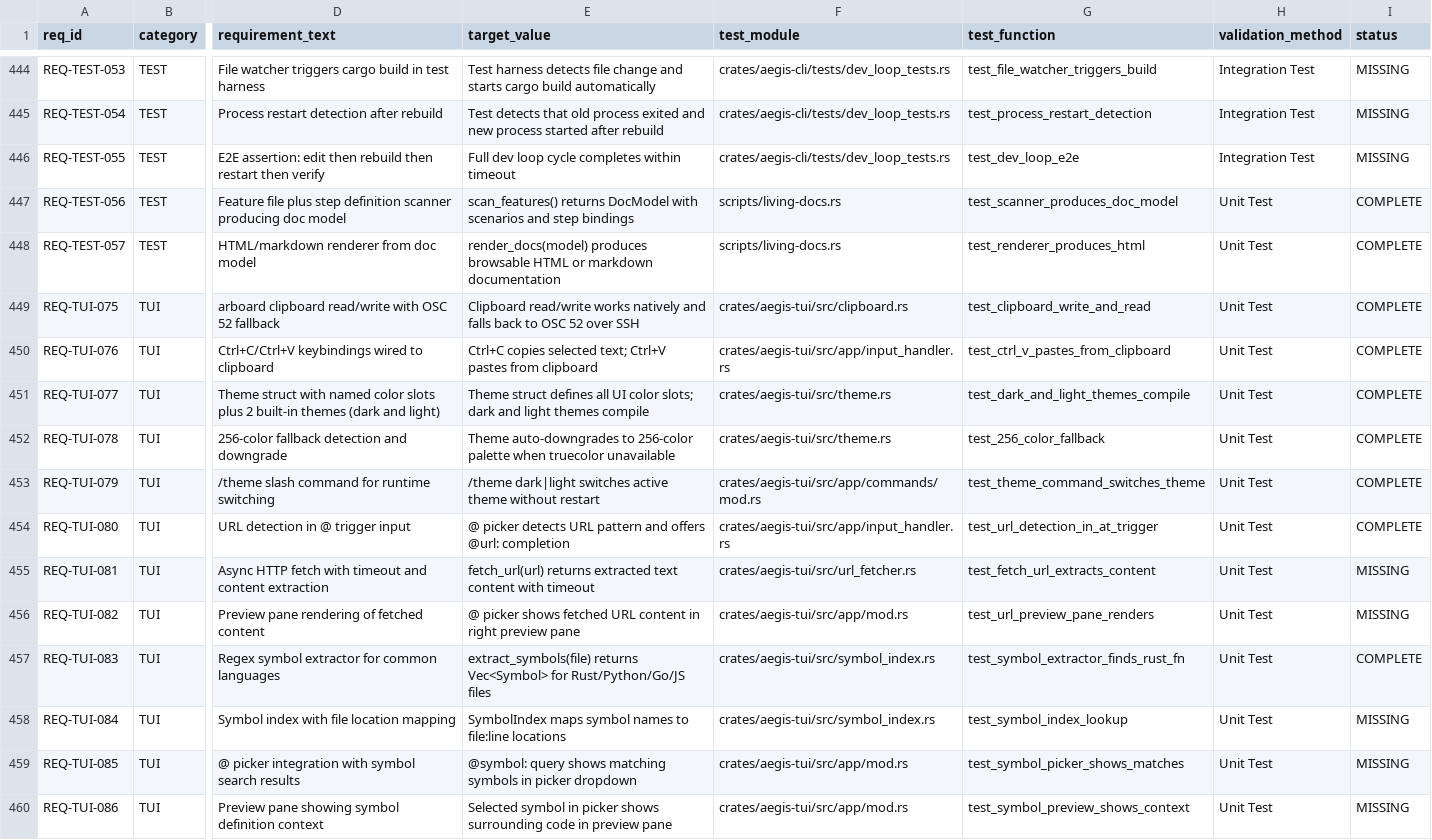
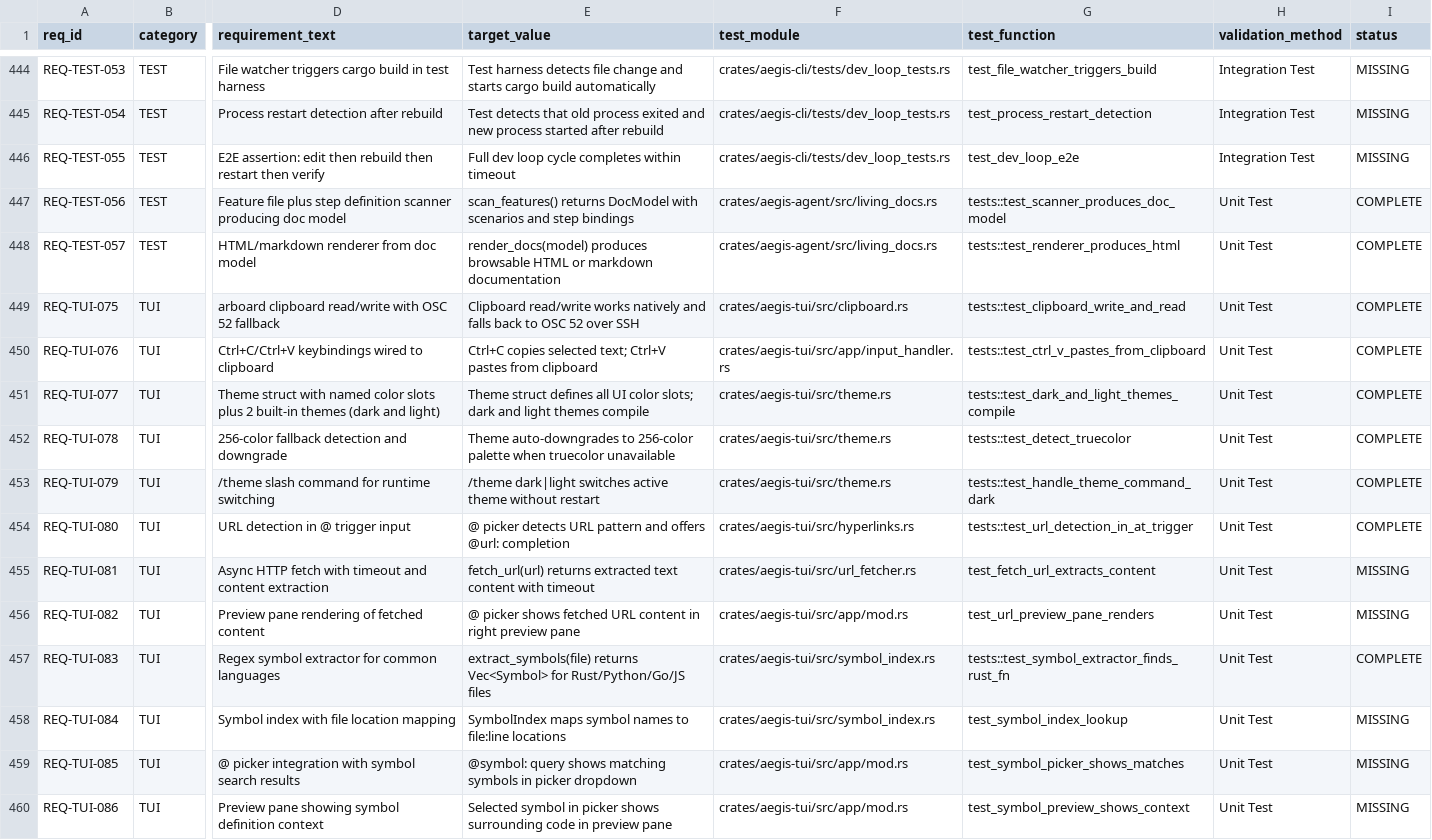
Before and after one commit to rtmx-ai/aegis-cli, a CSV file: .rtmx/database.csv, drawn as a sheet; only a part is shown, gaps mark what is left out; the diff covers the shown part only; the diff names each change by its address in the sheet, - before the commit and + after, or states it on an @@ line.

```diff
--- a/.rtmx/database.csv
+++ b/.rtmx/database.csv
-F447:F448 (test_module): scripts/living-docs.rs
+F447:F448 (test_module): crates/aegis-agent/src/living_docs.rs
-G447 (test_function): test_scanner_produces_doc_model
+G447 (test_function): tests::test_scanner_produces_doc_model
-G448 (test_function): test_renderer_produces_html
+G448 (test_function): tests::test_renderer_produces_html
-G449 (test_function): test_clipboard_write_and_read
+G449 (test_function): tests::test_clipboard_write_and_read
-G450 (test_function): test_ctrl_v_pastes_from_clipboard
+G450 (test_function): tests::test_ctrl_v_pastes_from_clipboard
-G451 (test_function): test_dark_and_light_themes_compile
+G451 (test_function): tests::test_dark_and_light_themes_compile
-G452 (test_function): test_256_color_fallback
+G452 (test_function): tests::test_detect_truecolor
-F453 (test_module): crates/aegis-tui/src/app/commands/mod.rs
+F453 (test_module): crates/aegis-tui/src/theme.rs
-G453 (test_function): test_theme_command_switches_theme
+G453 (test_function): tests::test_handle_theme_command_dark
-F454 (test_module): crates/aegis-tui/src/app/input_handler.rs
+F454 (test_module): crates/aegis-tui/src/hyperlinks.rs
-G454 (test_function): test_url_detection_in_at_trigger
+G454 (test_function): tests::test_url_detection_in_at_trigger
-G457 (test_function): test_symbol_extractor_finds_rust_fn
+G457 (test_function): tests::test_symbol_extractor_finds_rust_fn
```
Also changed, not shown: 97 edited cells elsewhere in this file, 3 other files.
